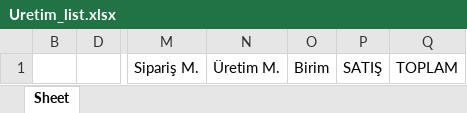
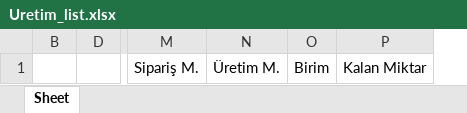
Before and after one commit to Thusuaso/socket, an Excel workbook: excel/sablonlar/Uretim_list.xlsx, sheet Sheet, drawn as a sheet; only a part is shown, gaps mark what is left out; values as stored, in another font and other column widths than the file's, no borders; removed rows and columns are numbered as before the commit, all else as after; the diff names each change by its address in the sheet, - before the commit and + after, or states it on an @@ line.

```diff
--- a/excel/sablonlar/Uretim_list.xlsx (sheet Sheet)
+++ b/excel/sablonlar/Uretim_list.xlsx (sheet Sheet)
-column P, row 1: SATIŞ
-column Q, row 1: TOPLAM
+column P, row 1: Kalan Miktar
```
Also changed, not shown: excel/dosyalar/Uretim_list.xlsx, 4 other files.
